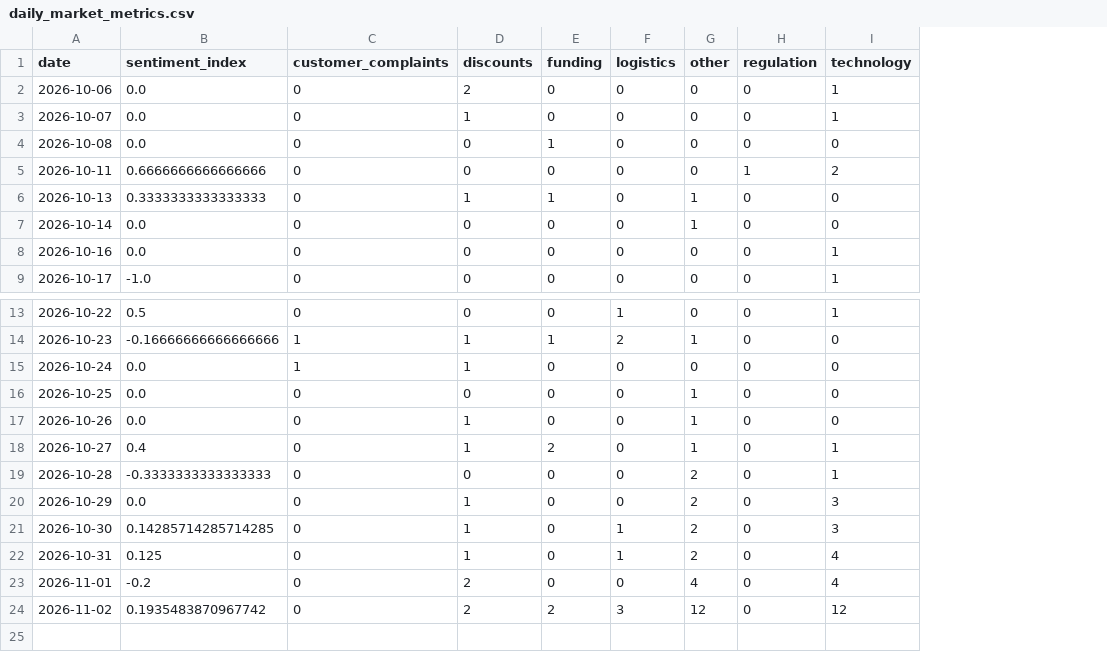
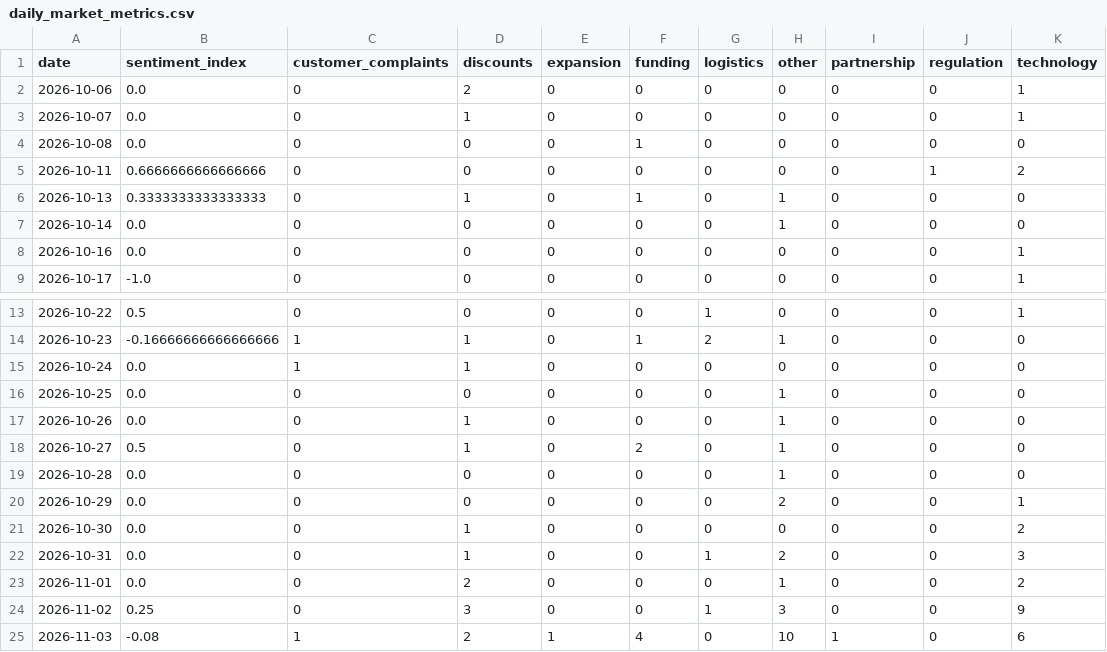
Before and after one commit to akanksha726/Infosys-Springboard, a CSV file: data/processed/daily_market_metrics.csv, drawn as a sheet; only a part is shown, gaps mark what is left out; addresses are those after the commit; the diff names each change by its address in the sheet, - before the commit and + after, or states it on an @@ line.

```diff
--- a/data/processed/daily_market_metrics.csv
+++ b/data/processed/daily_market_metrics.csv
+column E (expansion), rows 2-9: all 0; rows 13-24: all 0
+column I (partnership), rows 2-9: all 0; rows 13-24: all 0
-B18 (sentiment_index): 0.4
+B18 (sentiment_index): 0.5
-K18:K19 (technology): 1
+K18:K19 (technology): 0
-B19 (sentiment_index): -0.3333333333333333
+B19 (sentiment_index): 0.0
-H19 (other): 2
+H19 (other): 1
-D20 (discounts): 1
+D20 (discounts): 0
-K20 (technology): 3
+K20 (technology): 1
-B21 (sentiment_index): 0.14285714285714285
+B21 (sentiment_index): 0.0
-G21 (logistics): 1
+G21 (logistics): 0
-H21 (other): 2
+H21 (other): 0
-K21 (technology): 3
+K21 (technology): 2
-B22 (sentiment_index): 0.125
+B22 (sentiment_index): 0.0
-K22 (technology): 4
+K22 (technology): 3
-B23 (sentiment_index): -0.2
+B23 (sentiment_index): 0.0
-H23 (other): 4
+H23 (other): 1
-K23 (technology): 4
+K23 (technology): 2
-B24 (sentiment_index): 0.1935483870967742
+B24 (sentiment_index): 0.25
-D24 (discounts): 2
+D24 (discounts): 3
-F24 (funding): 2
+F24 (funding): 0
-G24 (logistics): 3
+G24 (logistics): 1
-H24 (other): 12
+H24 (other): 3
-K24 (technology): 12
+K24 (technology): 9
+row 25: 2026-11-03 | -0.08 | 1 | 2 | 1 | 4 | 0 | 10 | 1 | 0 | 6
```
Also changed, not shown: data/processed/brand_daily_metrics.csv, data/processed/market_forecast_history.csv, 1 other file.
